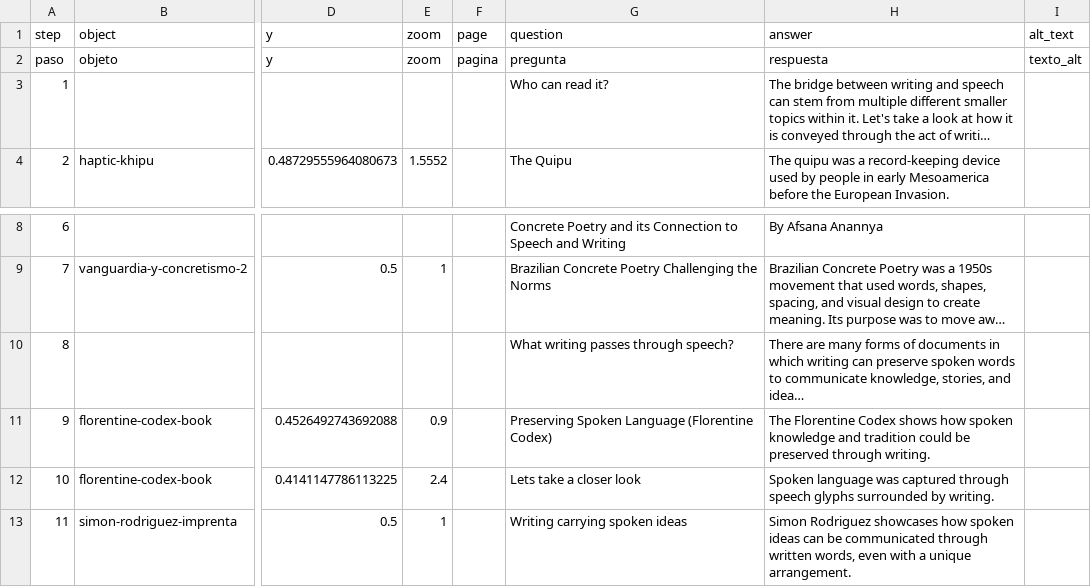
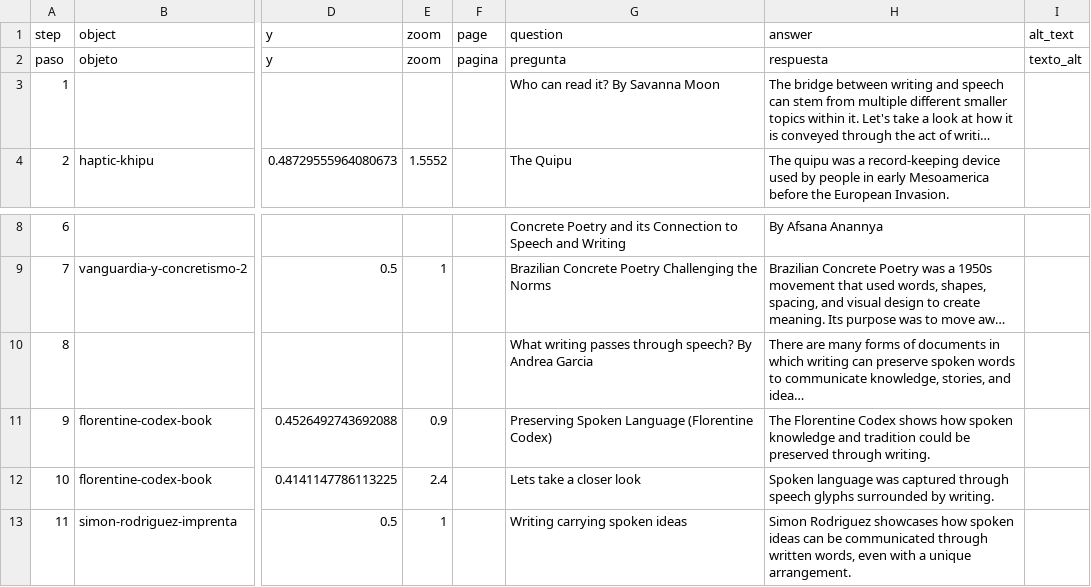
Before and after one commit to savimoon305/finalproject, a CSV file: telar-content/spreadsheets/blank_template.csv, drawn as a sheet; only a part is shown, gaps mark what is left out; long unchanged cells end in …; the diff names each change by its address in the sheet, - before the commit and + after, or states it on an @@ line.

Commit message:
Modify 1 story
Changed:
  Story: Writing and Speech Throughout History

Published via Telar Compositor

```diff
--- a/telar-content/spreadsheets/blank_template.csv
+++ b/telar-content/spreadsheets/blank_template.csv
-G3 (question): Who can read it?
+G3 (question): Who can read it? By Savanna Moon
-G10 (question): What writing passes through speech?
+G10 (question): What writing passes through speech? By Andrea Garcia
```
